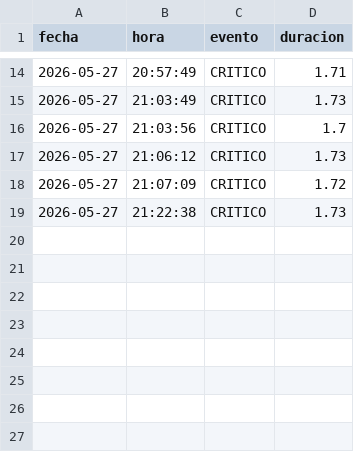
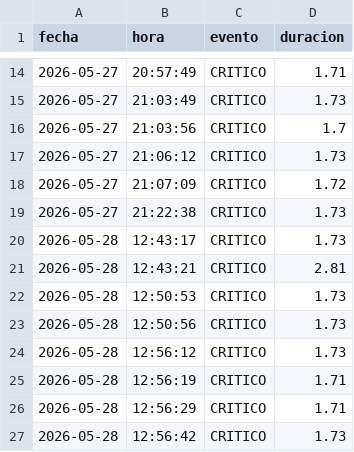
Before and after one commit to isidro0603/Proyect_Analisis_de_Tecnologias, a CSV file: data/incidentes.csv, drawn as a sheet; only a part is shown, gaps mark what is left out.

```diff
--- a/data/incidentes.csv
+++ b/data/incidentes.csv
@@ -19 +19,9 @@ fecha,hora,evento,duracion
 2026-05-27,21:22:38,CRITICO,1.73
+2026-05-28,12:43:17,CRITICO,1.73
+2026-05-28,12:43:21,CRITICO,2.81
+2026-05-28,12:50:53,CRITICO,1.73
+2026-05-28,12:50:56,CRITICO,1.73
+2026-05-28,12:56:12,CRITICO,1.73
+2026-05-28,12:56:19,CRITICO,1.71
+2026-05-28,12:56:29,CRITICO,1.71
+2026-05-28,12:56:42,CRITICO,1.73
```
Also changed, not shown: 2 other files.
